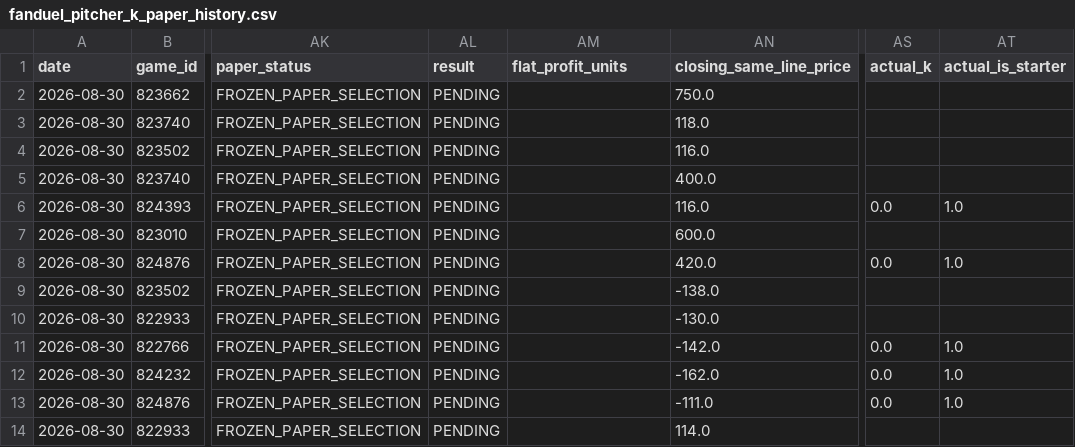
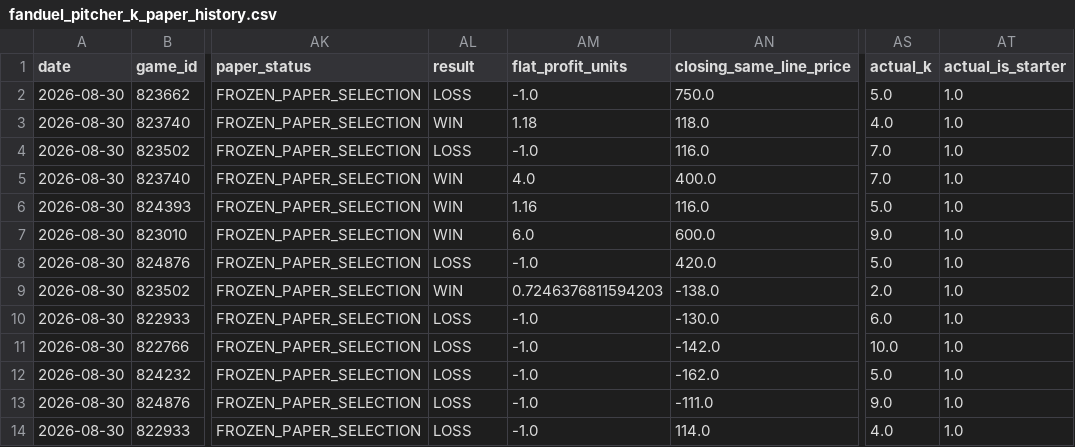
Before and after one commit to meverhart913/mlb-betting-lab, a CSV file: data/current/fanduel_pitcher_k_paper_history.csv, drawn as a sheet; only a part is shown, gaps mark what is left out; the diff covers the shown part only; the diff names each change by its address in the sheet, - before the commit and + after, or states it on an @@ line.

```diff
--- a/data/current/fanduel_pitcher_k_paper_history.csv
+++ b/data/current/fanduel_pitcher_k_paper_history.csv
-AL2 (result): PENDING
+AL2 (result): LOSS
-AM2 (flat_profit_units): (empty)
+AM2 (flat_profit_units): -1.0
-AS2 (actual_k): (empty)
+AS2 (actual_k): 5.0
-AT2:AT5 (actual_is_starter): (empty)
+AT2:AT5 (actual_is_starter): 1.0
-AL3 (result): PENDING
+AL3 (result): WIN
-AM3 (flat_profit_units): (empty)
+AM3 (flat_profit_units): 1.18
-AS3 (actual_k): (empty)
+AS3 (actual_k): 4.0
-AL4 (result): PENDING
+AL4 (result): LOSS
-AM4 (flat_profit_units): (empty)
+AM4 (flat_profit_units): -1.0
-AS4:AS5 (actual_k): (empty)
+AS4:AS5 (actual_k): 7.0
-AL5:AL7 (result): PENDING
+AL5:AL7 (result): WIN
-AM5 (flat_profit_units): (empty)
+AM5 (flat_profit_units): 4.0
-AM6 (flat_profit_units): (empty)
+AM6 (flat_profit_units): 1.16
-AS6 (actual_k): 0.0
+AS6 (actual_k): 5.0
-AM7 (flat_profit_units): (empty)
+AM7 (flat_profit_units): 6.0
-AS7 (actual_k): (empty)
+AS7 (actual_k): 9.0
-AT7 (actual_is_starter): (empty)
+AT7 (actual_is_starter): 1.0
-AL8 (result): PENDING
+AL8 (result): LOSS
-AM8 (flat_profit_units): (empty)
+AM8 (flat_profit_units): -1.0
-AS8 (actual_k): 0.0
+AS8 (actual_k): 5.0
-AL9 (result): PENDING
+AL9 (result): WIN
-AM9 (flat_profit_units): (empty)
+AM9 (flat_profit_units): 0.7246376811594203
-AS9 (actual_k): (empty)
+AS9 (actual_k): 2.0
-AT9:AT10 (actual_is_starter): (empty)
+AT9:AT10 (actual_is_starter): 1.0
-AL10:AL14 (result): PENDING
+AL10:AL14 (result): LOSS
-AM10:AM14 (flat_profit_units): (empty)
+AM10:AM14 (flat_profit_units): -1.0
-AS10 (actual_k): (empty)
+AS10 (actual_k): 6.0
-AS11 (actual_k): 0.0
+AS11 (actual_k): 10.0
-AS12 (actual_k): 0.0
+AS12 (actual_k): 5.0
-AS13 (actual_k): 0.0
+AS13 (actual_k): 9.0
-AS14 (actual_k): (empty)
+AS14 (actual_k): 4.0
-AT14 (actual_is_starter): (empty)
+AT14 (actual_is_starter): 1.0
```
Also changed, not shown: 2 added rows and 18 edited cells elsewhere in this file, 2 other files.
